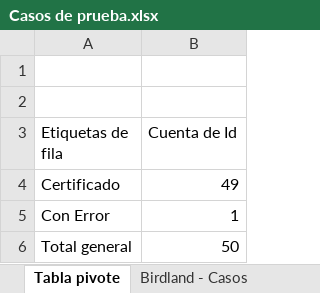
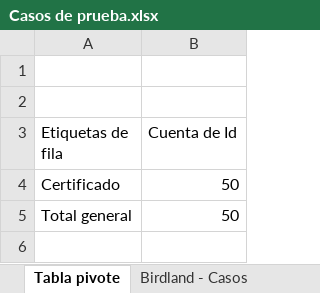
Before and after one commit to cecilianogranados96/BirdLand, an Excel workbook: Casos de prueba.xlsx, sheet Tabla pivote, drawn as a sheet; values as stored, in another font and other column widths than the file's, no borders; the diff names each change by its address in the sheet, - before the commit and + after, or states it on an @@ line.

```diff
--- a/Casos de prueba.xlsx (sheet Tabla pivote)
+++ b/Casos de prueba.xlsx (sheet Tabla pivote)
-B4 (Cuenta de Id): 49
+B4 (Cuenta de Id): 50
-row 5: Con Error | 1
```
Also changed, not shown: sheet Birdland - Casos.
